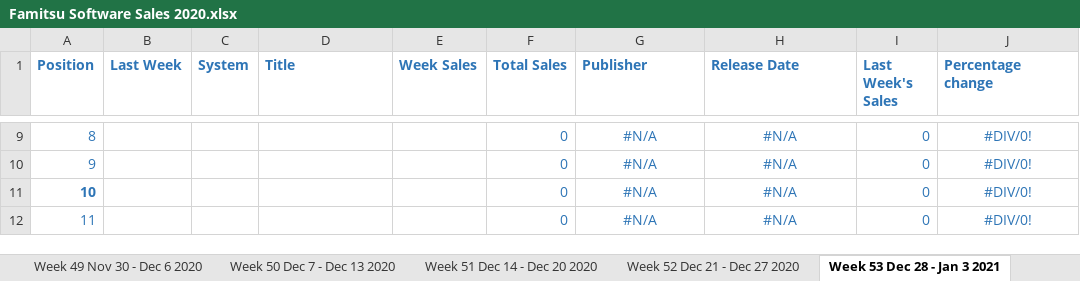
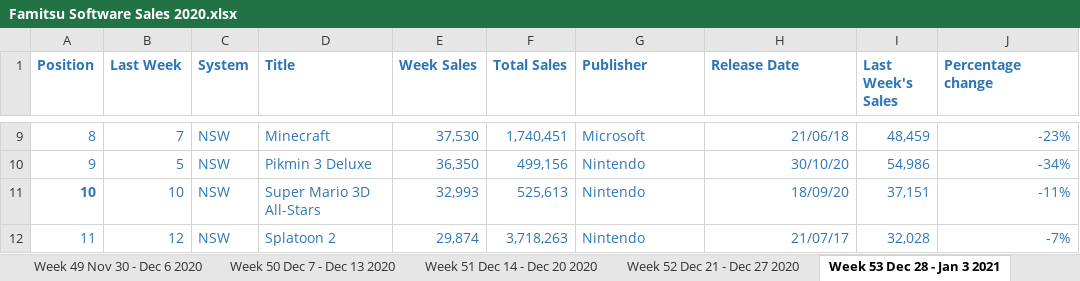
Before and after one commit to Joni-Tourino/FamitsuSalesData, an Excel workbook: data/Famitsu Software Sales 2020.xlsx, sheet Week 53 Dec 28 - Jan 3 2021, drawn as a sheet; only a part is shown, gaps mark what is left out; values as stored, in another font and other column widths than the file's, no borders; table styles not drawn; the diff covers the shown part only; the diff names each change by its address in the sheet, - before the commit and + after, or states it on an @@ line.

```diff
--- a/data/Famitsu Software Sales 2020.xlsx (sheet Week 53 Dec 28 - Jan 3 2021)
+++ b/data/Famitsu Software Sales 2020.xlsx (sheet Week 53 Dec 28 - Jan 3 2021)
-B9 (Last Week): (empty)
+B9 (Last Week): 7
-C9:C12 (System): (empty)
+C9:C12 (System): NSW
-D9 (Title): (empty)
+D9 (Title): Minecraft
-E9 (Week Sales): (empty)
+E9 (Week Sales): 37,530
-F9 (Total Sales): 0
+F9 (Total Sales): 1,740,451
-G9:G12 alignment: center
+G9:G12 alignment: left
-G9 (Publisher): #N/A
+G9 (Publisher): Microsoft
-H9:H12 alignment: center
+H9:H12 alignment: right
-H9 (Release Date): #N/A
+H9 (Release Date): 21/06/18
-I9 (Last Week's Sales): 0
+I9 (Last Week's Sales): 48,459
-J9:J12 alignment: center
+J9:J12 alignment: right
-J9 (Percentage change): #DIV/0!
+J9 (Percentage change): -23%
-B10 (Last Week): (empty)
+B10 (Last Week): 5
-D10 (Title): (empty)
+D10 (Title): Pikmin 3 Deluxe
-E10 (Week Sales): (empty)
+E10 (Week Sales): 36,350
-F10 (Total Sales): 0
+F10 (Total Sales): 499,156
-G10:G12 (Publisher): #N/A
+G10:G12 (Publisher): Nintendo
-H10 (Release Date): #N/A
+H10 (Release Date): 30/10/20
-I10 (Last Week's Sales): 0
+I10 (Last Week's Sales): 54,986
-J10 (Percentage change): #DIV/0!
+J10 (Percentage change): -34%
-B11 (Last Week): (empty)
+B11 (Last Week): 10
-D11 (Title): (empty)
+D11 (Title): Super Mario 3D All-Stars
-E11 (Week Sales): (empty)
+E11 (Week Sales): 32,993
-F11 (Total Sales): 0
+F11 (Total Sales): 525,613
-H11 (Release Date): #N/A
+H11 (Release Date): 18/09/20
-I11 (Last Week's Sales): 0
+I11 (Last Week's Sales): 37,151
-J11 (Percentage change): #DIV/0!
+J11 (Percentage change): -11%
-B12 (Last Week): (empty)
+B12 (Last Week): 12
-D12 (Title): (empty)
+D12 (Title): Splatoon 2
-E12 (Week Sales): (empty)
+E12 (Week Sales): 29,874
-F12 (Total Sales): 0
+F12 (Total Sales): 3,718,263
-H12 (Release Date): #N/A
+H12 (Release Date): 21/07/17
-I12 (Last Week's Sales): 0
+I12 (Last Week's Sales): 32,028
-J12 (Percentage change): #DIV/0!
+J12 (Percentage change): -7%
```
Also changed, not shown: 238 edited cells and cell formats elsewhere in this sheet, sheet Week 52 Dec 21 - Dec 27 2020, sheet Week 37 Sept 7 - Sept 13 2020, sheet Week 51 Dec 14 - Dec 20 2020, data/Famitsu Hardware Sales 2020.xlsx.
